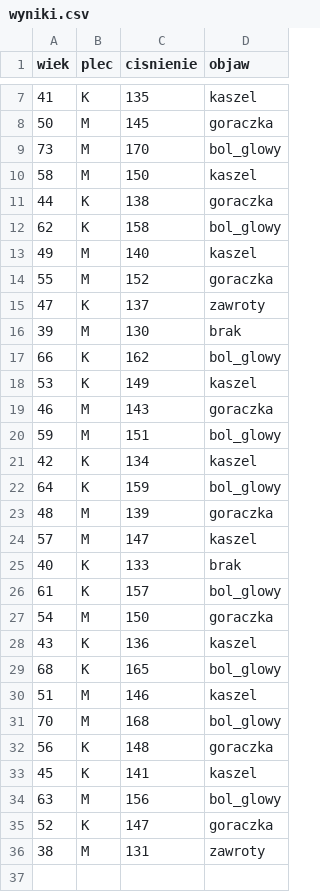
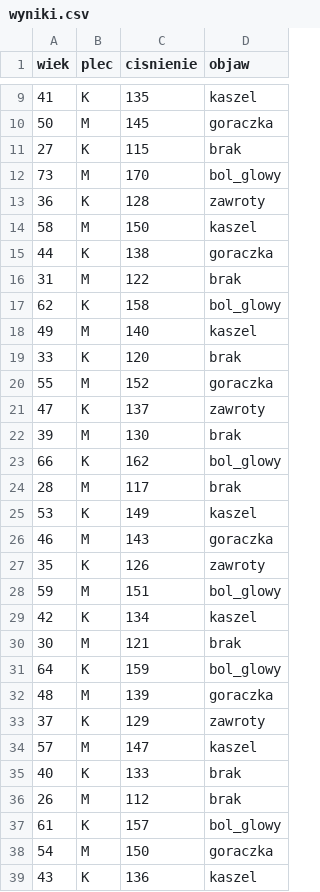
Before and after one commit to kurzepasylwia/AnalizaDanych, a CSV file: wyniki.csv, drawn as a sheet; only a part is shown, gaps mark what is left out; the shorter side is filled out with more unchanged rows; the diff covers the shown part only.

```diff
--- a/wyniki.csv
+++ b/wyniki.csv
@@ -8,7 +10,11 @@ wiek,plec,cisnienie,objaw
 50,M,145,goraczka
+27,K,115,brak
 73,M,170,bol_glowy
+36,K,128,zawroty
 58,M,150,kaszel
 44,K,138,goraczka
+31,M,122,brak
 62,K,158,bol_glowy
 49,M,140,kaszel
+33,K,120,brak
 55,M,152,goraczka
@@ -17,10 +23,15 @@ wiek,plec,cisnienie,objaw
 66,K,162,bol_glowy
+28,M,117,brak
 53,K,149,kaszel
 46,M,143,goraczka
+35,K,126,zawroty
 59,M,151,bol_glowy
 42,K,134,kaszel
+30,M,121,brak
 64,K,159,bol_glowy
 48,M,139,goraczka
+37,K,129,zawroty
 57,M,147,kaszel
 40,K,133,brak
+26,M,112,brak
 61,K,157,bol_glowy
```
Also changed, not shown: 4 added rows elsewhere in this file, 3 other files.
